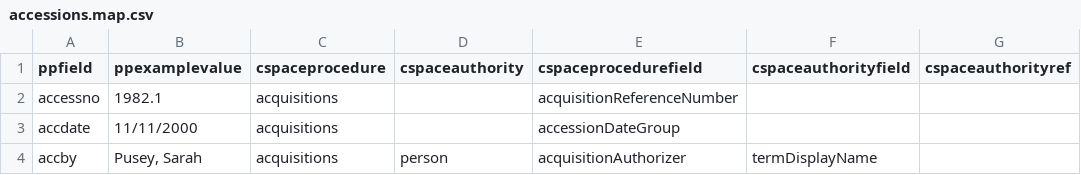
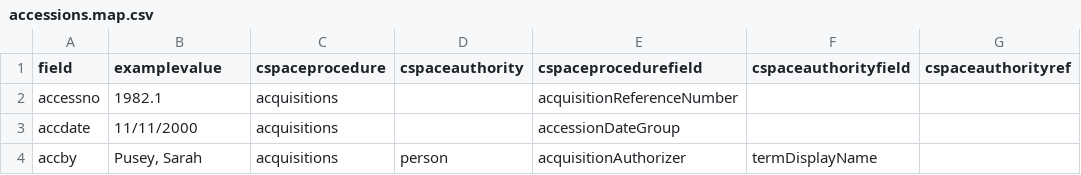
Before and after one commit to collectionspace/csible, a CSV file: templates/pastperfect/accessions/accessions.map.csv, drawn as a sheet; only a part is shown; the diff names each change by its address in the sheet, - before the commit and + after, or states it on an @@ line.

```diff
--- a/templates/pastperfect/accessions/accessions.map.csv
+++ b/templates/pastperfect/accessions/accessions.map.csv
-A1: ppfield
+A1: field
-B1: ppexamplevalue
+B1: examplevalue
```
Also changed, not shown: templates/pastperfect/objects/objects.map.csv, 3 other files.
